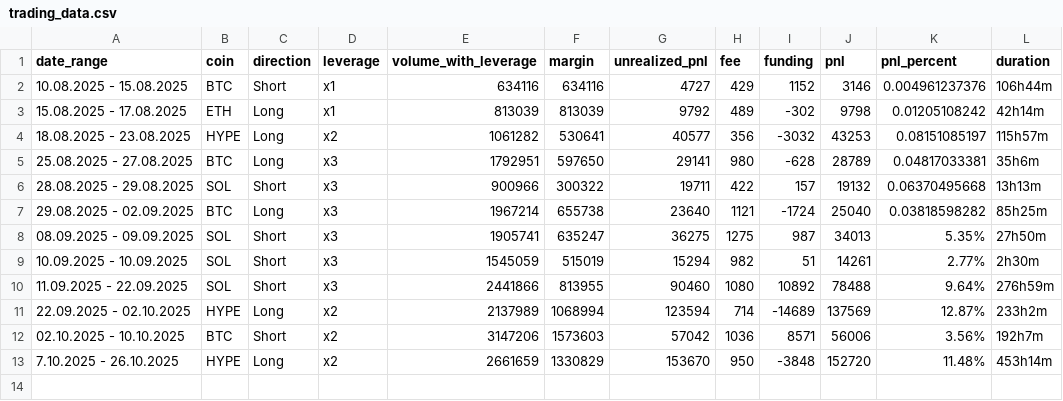
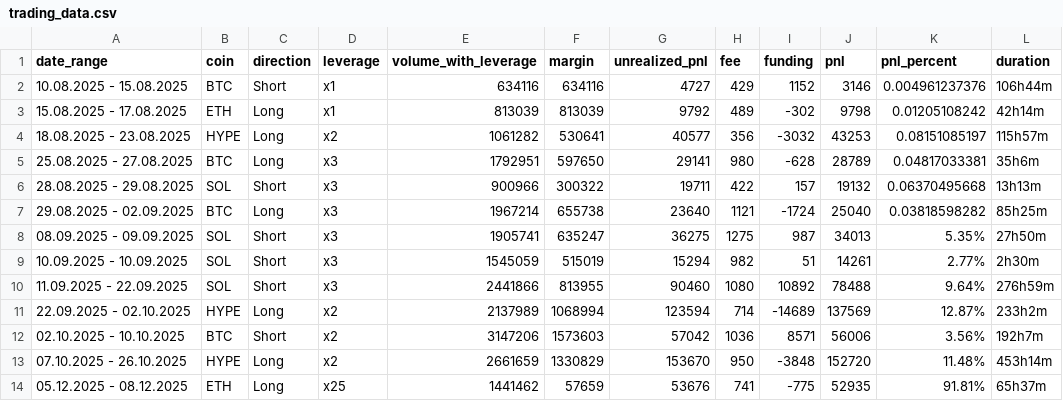
Before and after one commit to MCRecoveryFund/Dashboard, a CSV file: trading_data.csv, drawn as a sheet.

Commit message:
Update trading_data.csv

```diff
--- a/trading_data.csv
+++ b/trading_data.csv
@@ -12,2 +12,3 @@ date_range,coin,direction,leverage,volume_with_leverage,margin,unrealized_pnl,fe
 02.10.2025 - 10.10.2025,BTC,Short,x2,3147206,1573603,57042,1036,8571,56006,3.56%,192h7m
-7.10.2025 - 26.10.2025,HYPE,Long,x2,2661659,1330829,153670,950,-3848,152720,11.48%,453h14m
+07.10.2025 - 26.10.2025,HYPE,Long,x2,2661659,1330829,153670,950,-3848,152720,11.48%,453h14m
+05.12.2025 - 08.12.2025,ETH,Long,x25,1441462,57659,53676,741,-775,52935,91.81%,65h37m
```
